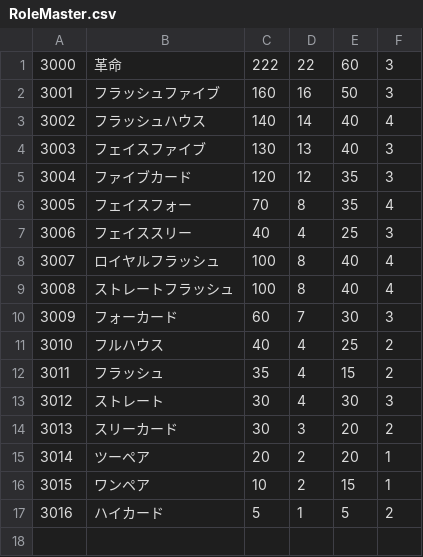
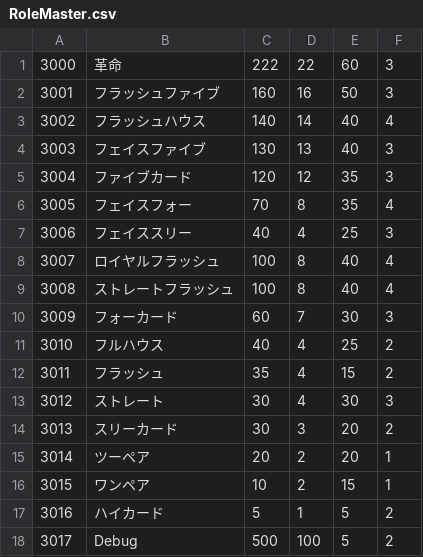
Before and after one commit to Salre000/rougehand, a CSV file: Roguehand/Assets/Resources/takumi/StringMaster/RoleMaster.csv, drawn as a sheet; the diff names each change by its address in the sheet, - before the commit and + after, or states it on an @@ line.

```diff
--- a/Roguehand/Assets/Resources/takumi/StringMaster/RoleMaster.csv
+++ b/Roguehand/Assets/Resources/takumi/StringMaster/RoleMaster.csv
+row 18: 3017 | Debug | 500 | 100 | 5 | 2
```
Also changed, not shown: 6 other files.
